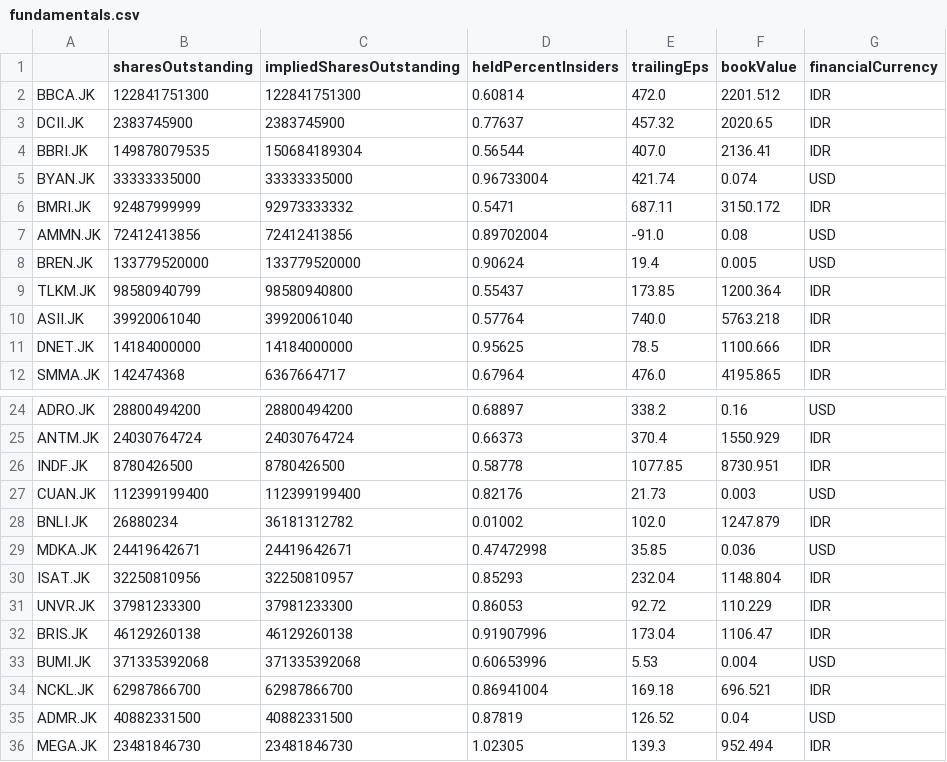
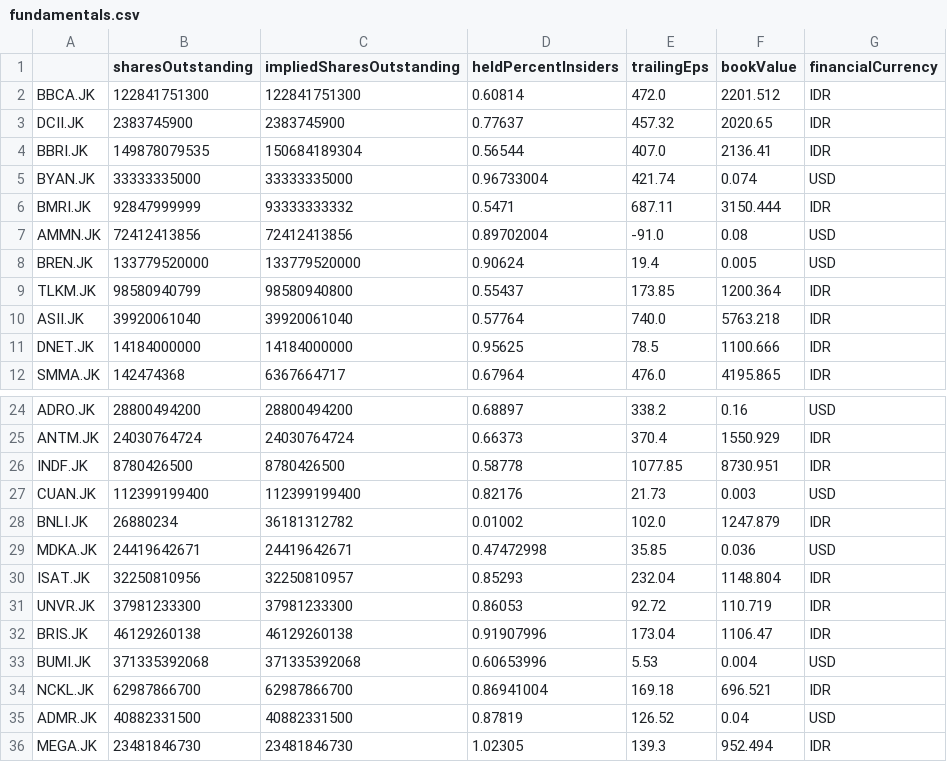
Before and after one commit to Wibra16/standalone-watch, a CSV file: data/fundamentals.csv, drawn as a sheet; only a part is shown, gaps mark what is left out.

```diff
--- a/data/fundamentals.csv
+++ b/data/fundamentals.csv
@@ -5,3 +5,3 @@ BBRI.JK,149878079535,150684189304,0.56544,407.0,2136.41,IDR
 BYAN.JK,33333335000,33333335000,0.96733004,421.74,0.074,USD
-BMRI.JK,92487999999,92973333332,0.5471,687.11,3150.172,IDR
+BMRI.JK,92847999999,93333333332,0.5471,687.11,3150.444,IDR
 AMMN.JK,72412413856,72412413856,0.89702004,-91.0,0.08,USD
@@ -30,3 +30,3 @@ MDKA.JK,24419642671,24419642671,0.47472998,35.85,0.036,USD
 ISAT.JK,32250810956,32250810957,0.85293,232.04,1148.804,IDR
-UNVR.JK,37981233300,37981233300,0.86053,92.72,110.229,IDR
+UNVR.JK,37981233300,37981233300,0.86053,92.72,110.719,IDR
 BRIS.JK,46129260138,46129260138,0.91907996,173.04,1106.47,IDR
```
Also changed, not shown: data/news.csv, 6 other files.
